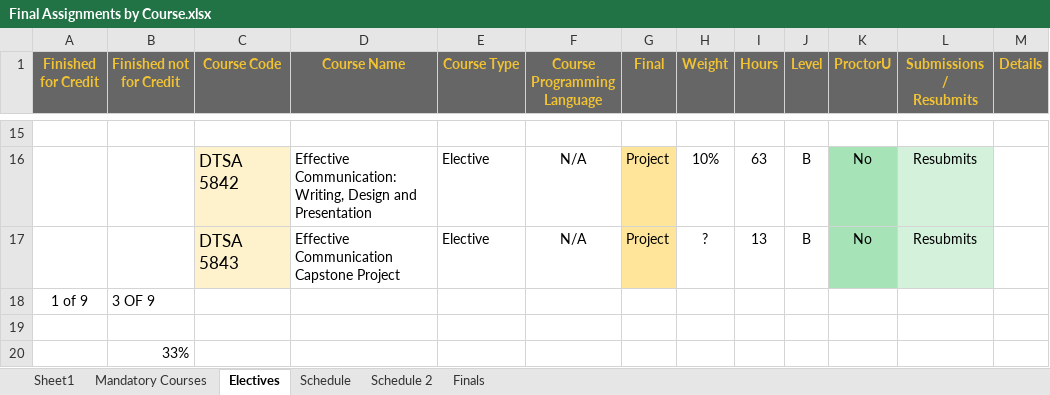
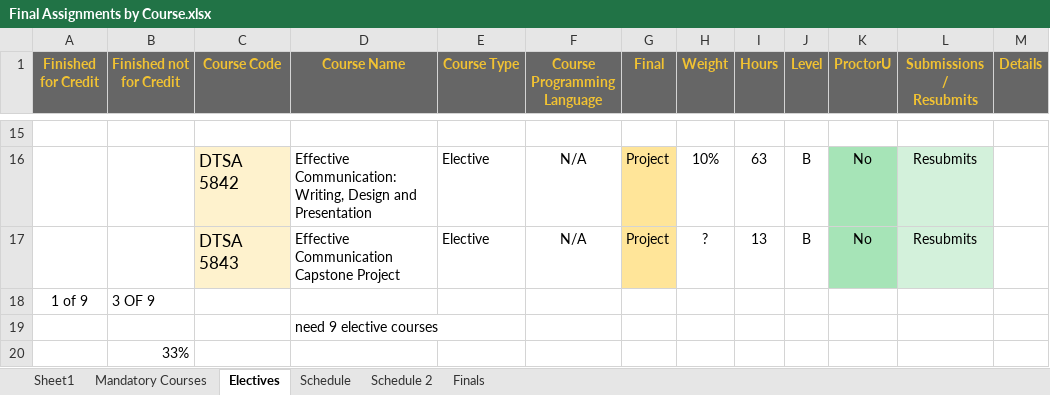
Before and after one commit to RyanJTalbot/MSDS, an Excel workbook: Resources/University of Colorado Boulder/Final Assignments by Course.xlsx, sheet Electives, drawn as a sheet; only a part is shown, gaps mark what is left out; values as stored, in another font and other column widths than the file's, no borders; conditional formats not drawn; the diff names each change by its address in the sheet, - before the commit and + after, or states it on an @@ line.

```diff
--- a/Resources/University of Colorado Boulder/Final Assignments by Course.xlsx (sheet Electives)
+++ b/Resources/University of Colorado Boulder/Final Assignments by Course.xlsx (sheet Electives)
-D19 (Course Name): (empty)
+D19 (Course Name): need 9 elective courses
```
Also changed, not shown: sheet Schedule, 1 other file.
